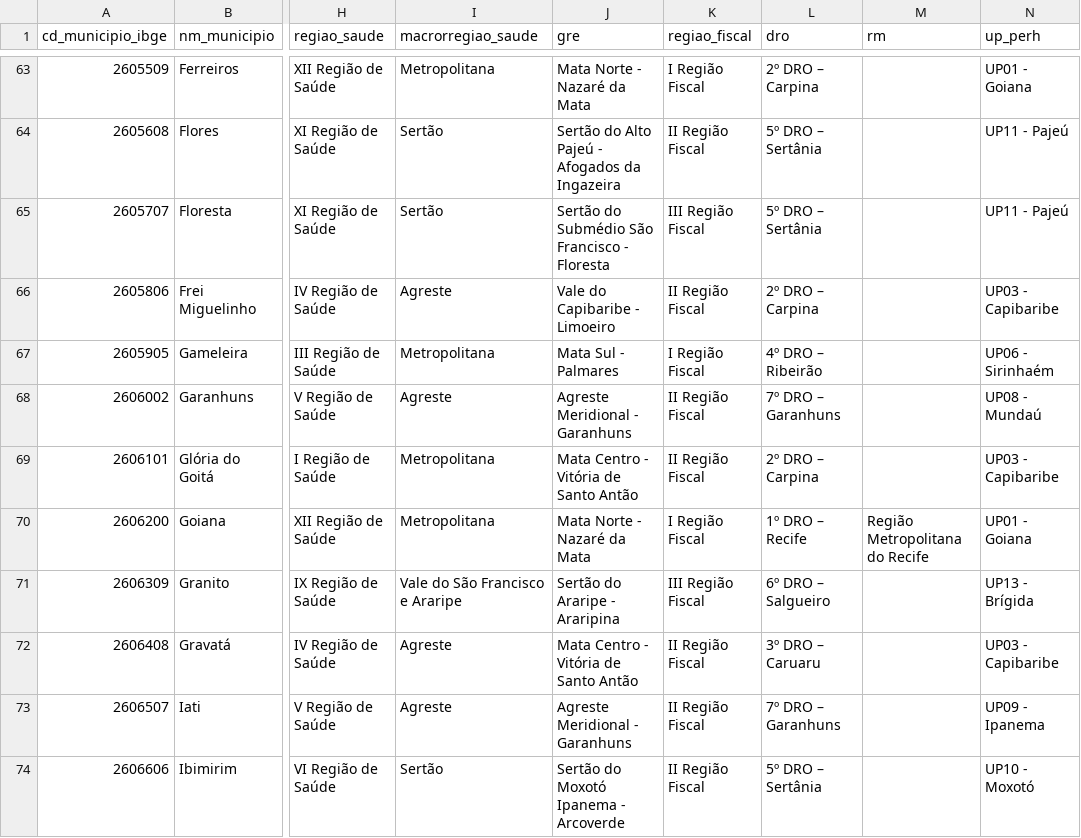
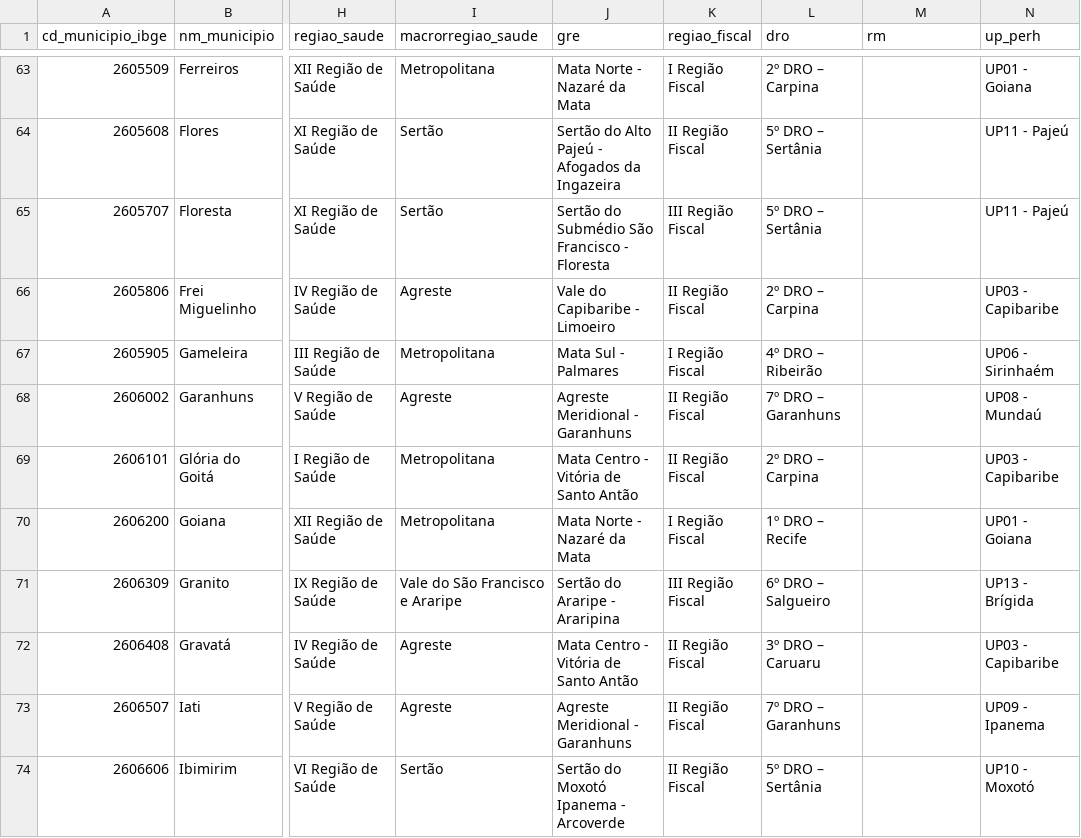
Before and after one commit to StrategicProjects/condepe-r, a CSV file: inst/extdata/regioes.csv, drawn as a sheet; only a part is shown, gaps mark what is left out; the diff names each change by its address in the sheet, - before the commit and + after, or states it on an @@ line.

```diff
--- a/inst/extdata/regioes.csv
+++ b/inst/extdata/regioes.csv
-M70 (rm): Região Metropolitana do Recife
+M70 (rm): (empty)
```
Also changed, not shown: 1 other file.
